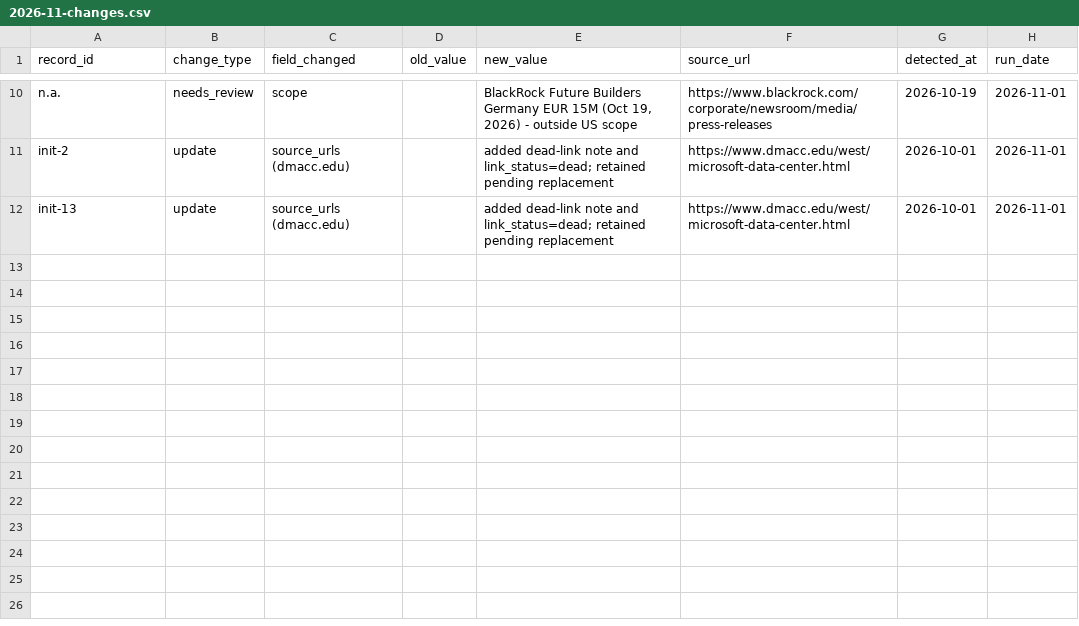
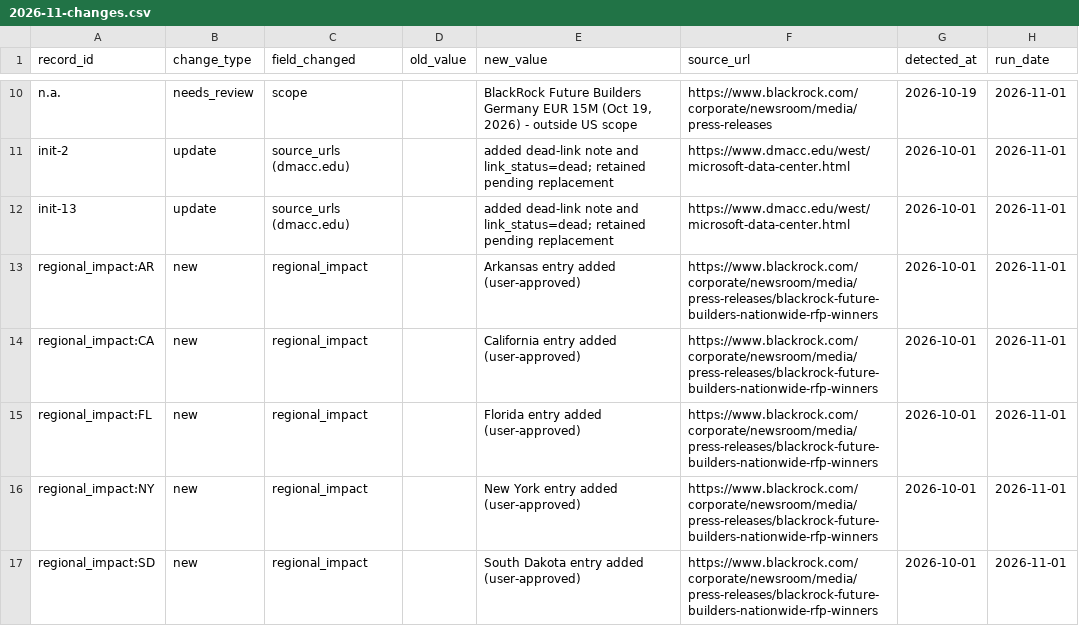
Before and after one commit to salraffone-sudo/Tradewire, a CSV file: updates/2026-11-changes.csv, drawn as a sheet; only a part is shown, gaps mark what is left out.

Commit message:
Add regional_impact entries for AR, CA, FL, NY, SD

```diff
--- a/updates/2026-11-changes.csv
+++ b/updates/2026-11-changes.csv
@@ -12 +12,6 @@ init-2,update,source_urls (dmacc.edu),,added dead-link note and link_status=dead
 init-13,update,source_urls (dmacc.edu),,added dead-link note and link_status=dead; retained pending replacement,https://www.dmacc.edu/west/microsoft-data-center.html,2026-10-01,2026-11-01
+regional_impact:AR,new,regional_impact,,Arkansas entry added (user-approved),https://www.blackrock.com/corporate/newsroom/media/press-releases/blackrock-future-builders-nationwide-rfp-winners,2026-10-01,2026-11-01
+regional_impact:CA,new,regional_impact,,California entry added (user-approved),https://www.blackrock.com/corporate/newsroom/media/press-releases/blackrock-future-builders-nationwide-rfp-winners,2026-10-01,2026-11-01
+regional_impact:FL,new,regional_impact,,Florida entry added (user-approved),https://www.blackrock.com/corporate/newsroom/media/press-releases/blackrock-future-builders-nationwide-rfp-winners,2026-10-01,2026-11-01
+regional_impact:NY,new,regional_impact,,New York entry added (user-approved),https://www.blackrock.com/corporate/newsroom/media/press-releases/blackrock-future-builders-nationwide-rfp-winners,2026-10-01,2026-11-01
+regional_impact:SD,new,regional_impact,,South Dakota entry added (user-approved),https://www.blackrock.com/corporate/newsroom/media/press-releases/blackrock-future-builders-nationwide-rfp-winners,2026-10-01,2026-11-01
```
Also changed, not shown: 2 other files.
